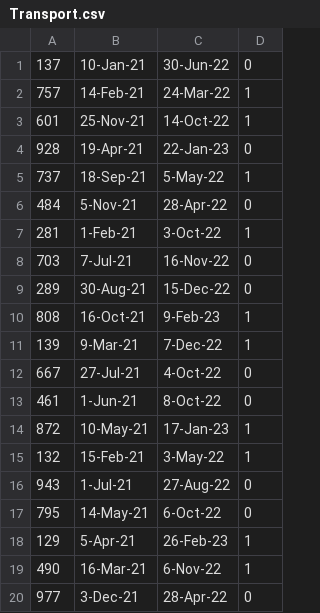
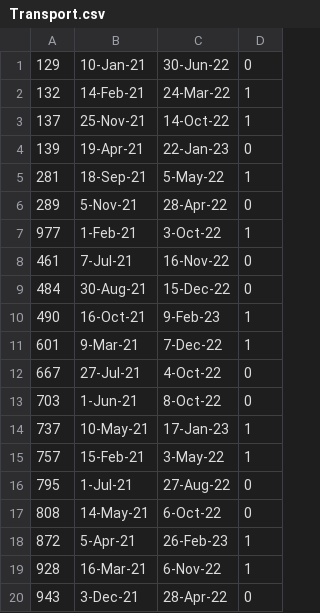
Before and after one commit to Skylar1245/CSE-3241, a CSV file: src/data/Transport.csv, drawn as a sheet.

Commit message:
pleaseplaseplase

```diff
--- a/src/data/Transport.csv
+++ b/src/data/Transport.csv
@@ -1,20 +1,20 @@
-137,10-Jan-21,30-Jun-22,0
-757,14-Feb-21,24-Mar-22,1
-601,25-Nov-21,14-Oct-22,1
-928,19-Apr-21,22-Jan-23,0
-737,18-Sep-21,5-May-22,1
-484,5-Nov-21,28-Apr-22,0
-281,1-Feb-21,3-Oct-22,1
-703,7-Jul-21,16-Nov-22,0
-289,30-Aug-21,15-Dec-22,0
-808,16-Oct-21,9-Feb-23,1
-139,9-Mar-21,7-Dec-22,1
+129,10-Jan-21,30-Jun-22,0
+132,14-Feb-21,24-Mar-22,1
+137,25-Nov-21,14-Oct-22,1
+139,19-Apr-21,22-Jan-23,0
+281,18-Sep-21,5-May-22,1
+289,5-Nov-21,28-Apr-22,0
+977,1-Feb-21,3-Oct-22,1
+461,7-Jul-21,16-Nov-22,0
+484,30-Aug-21,15-Dec-22,0
+490,16-Oct-21,9-Feb-23,1
+601,9-Mar-21,7-Dec-22,1
 667,27-Jul-21,4-Oct-22,0
-461,1-Jun-21,8-Oct-22,0
-872,10-May-21,17-Jan-23,1
-132,15-Feb-21,3-May-22,1
-943,1-Jul-21,27-Aug-22,0
-795,14-May-21,6-Oct-22,0
-129,5-Apr-21,26-Feb-23,1
-490,16-Mar-21,6-Nov-22,1
-977,3-Dec-21,28-Apr-22,0
+703,1-Jun-21,8-Oct-22,0
+737,10-May-21,17-Jan-23,1
+757,15-Feb-21,3-May-22,1
+795,1-Jul-21,27-Aug-22,0
+808,14-May-21,6-Oct-22,0
+872,5-Apr-21,26-Feb-23,1
+928,16-Mar-21,6-Nov-22,1
+943,3-Dec-21,28-Apr-22,0
```
